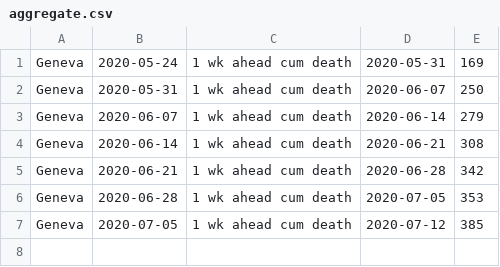
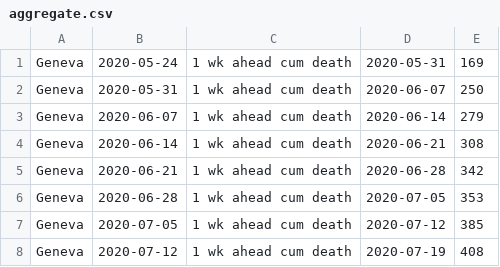
Before and after one commit to nitromannitol/nitromannitol.github.io, a CSV file: cdc_like_kuwait/forecasts/Geneva/aggregate.csv, drawn as a sheet; the diff names each change by its address in the sheet, - before the commit and + after, or states it on an @@ line.

```diff
--- a/cdc_like_kuwait/forecasts/Geneva/aggregate.csv
+++ b/cdc_like_kuwait/forecasts/Geneva/aggregate.csv
+row 8: Geneva | 2020-07-12 | 1 wk ahead cum death | 2020-07-19 | 408
```
Also changed, not shown: cdc_like_kuwait/forecasts/Imperial/aggregate.csv, cdc_like_kuwait/model_r.csv, 12 other files.
